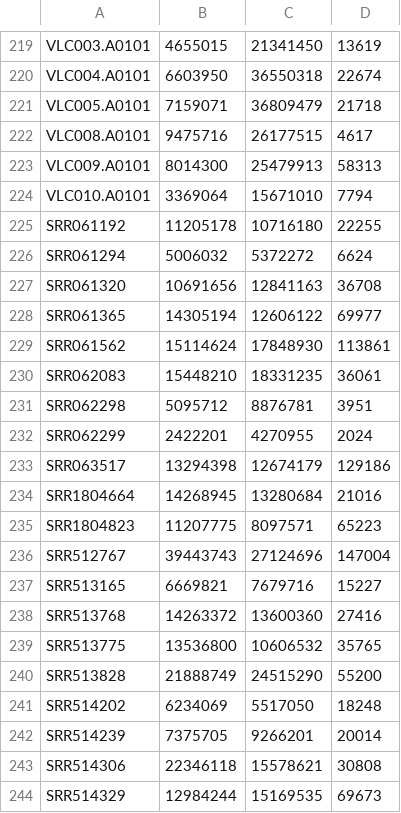
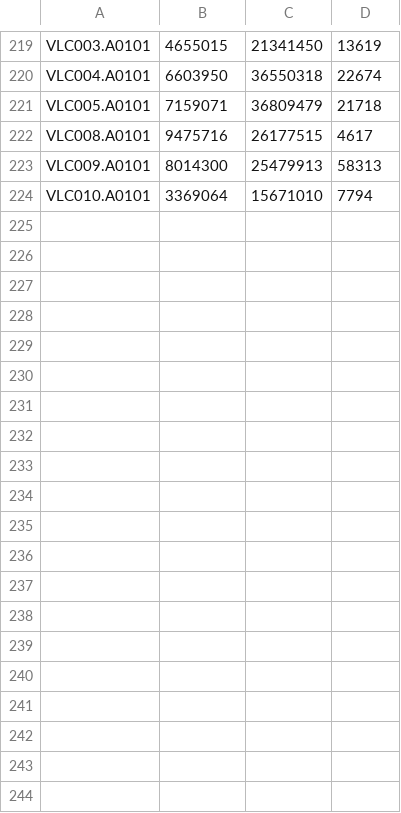
Before and after one commit to ivelsko/Cameroon_plaque, a TSV file: 05-results.backup/read_classification_stats.rs.tsv, drawn as a sheet; only a part is shown, gaps mark what is left out.

```diff
--- a/05-results.backup/read_classification_stats.rs.tsv
+++ b/05-results.backup/read_classification_stats.rs.tsv
@@ -224,21 +224 @@ VLC009.A0101	8014300	25479913	58313
 VLC010.A0101	3369064	15671010	7794
-SRR061192	11205178	10716180	22255
-SRR061294	5006032	5372272	6624
-SRR061320	10691656	12841163	36708
-SRR061365	14305194	12606122	69977
-SRR061562	15114624	17848930	113861
-SRR062083	15448210	18331235	36061
-SRR062298	5095712	8876781	3951
-SRR062299	2422201	4270955	2024
-SRR063517	13294398	12674179	129186
-SRR1804664	14268945	13280684	21016
-SRR1804823	11207775	8097571	65223
-SRR512767	39443743	27124696	147004
-SRR513165	6669821	7679716	15227
-SRR513768	14263372	13600360	27416
-SRR513775	13536800	10606532	35765
-SRR513828	21888749	24515290	55200
-SRR514202	6234069	5517050	18248
-SRR514239	7375705	9266201	20014
-SRR514306	22346118	15578621	30808
-SRR514329	12984244	15169535	69673
```
Also changed, not shown: 05-results.backup/read_classification_stats.rspm.tsv.
